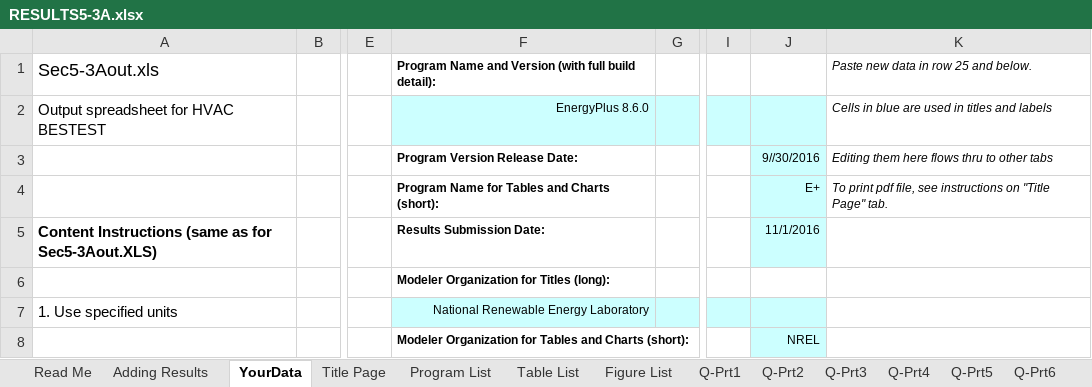
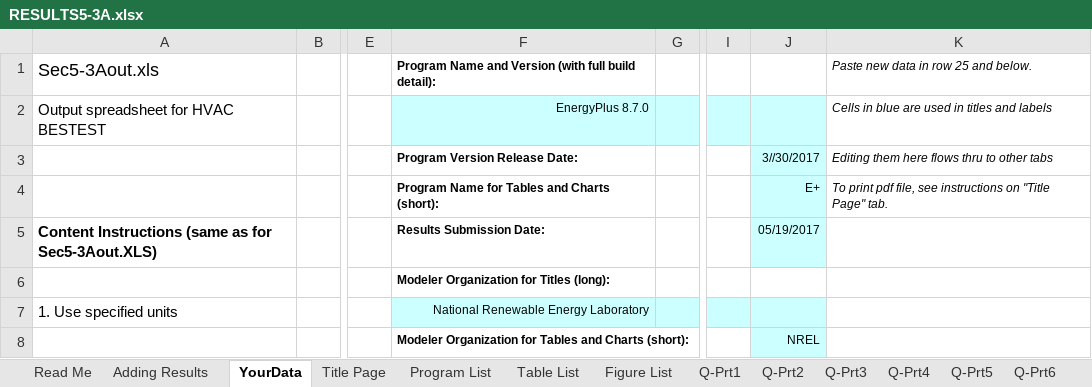
Before and after one commit to NREL/BESTEST-GSR-ARCHIVE, an Excel workbook: results/RESULTS5-3A.xlsx, sheet YourData, drawn as a sheet; only a part is shown, gaps mark what is left out; values as stored, in another font and other column widths than the file's, no borders; the diff names each change by its address in the sheet, - before the commit and + after, or states it on an @@ line.

Commit message:
Updated post processing and results for E+8.7 and OS 2.1.0
Only thing that jumped out was Figure B16.6-4.  Comparison of the Fan
Energy for the
Fuel-Fired Furnace Test Cases. Need to see why change in fans from 8.6

```diff
--- a/results/RESULTS5-3A.xlsx (sheet YourData)
+++ b/results/RESULTS5-3A.xlsx (sheet YourData)
-F2: EnergyPlus 8.6.0
+F2: EnergyPlus 8.7.0
-J3: 9//30/2016
+J3: 3//30/2017
-J5: 11/1/2016
+J5: 05/19/2017
```
Also changed, not shown: charts or pictures, integration_testing/projects/bestest_01.xlsx, results/RESULTS5-4.xlsx, 10 other files.
